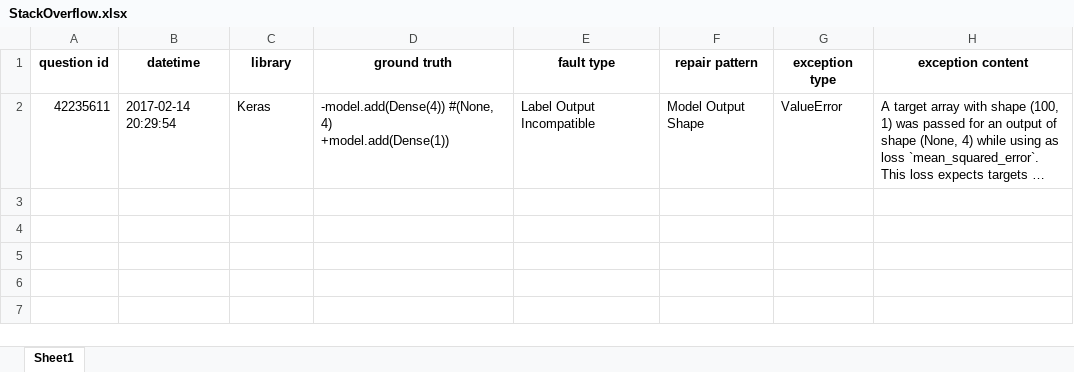
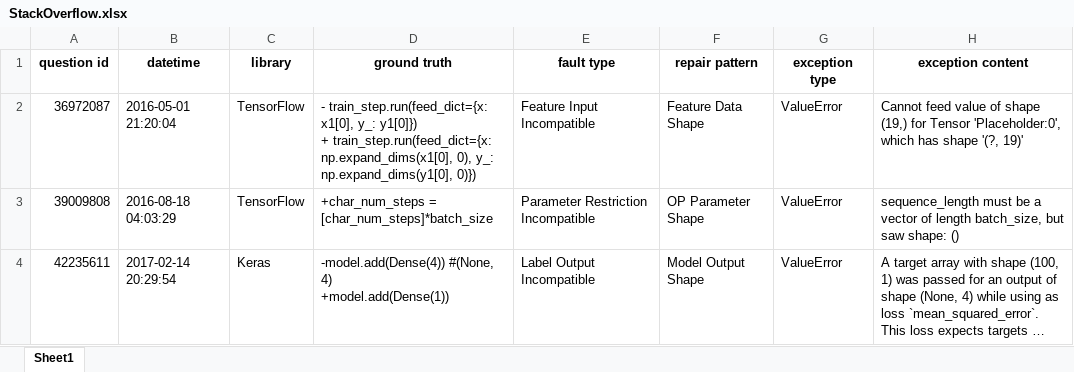
Before and after one commit to lvitroler-uibk/tensfa, an Excel workbook: SFData/StackOverflow.xlsx, sheet Sheet1, drawn as a sheet; long unchanged cells end in …; values as stored, in another font and other column widths than the file's, no borders; ↵ is a line break in a cell; the diff names each change by its address in the sheet, - before the commit and + after, or states it on an @@ line.

Commit message:
feat: get more examples

```diff
--- a/SFData/StackOverflow.xlsx (sheet Sheet1)
+++ b/SFData/StackOverflow.xlsx (sheet Sheet1)
+row 2: 36972087 | 2016-05-01 21:20:04 | TensorFlow | - train_step.run(feed_dict={x: x1[0], y_: y1[0]}) ↵ + train_step.run(feed_dict={x: np.expand_dims(x1[0], 0), y_: np.expand_dims(y1[0], 0)}) | Feature Input Incompatible | Feature Data Shape | ValueError | Cannot feed value of shape (19,) for Tensor 'Placeholder:0', which has shape '(?, 19)'
+row 3: 39009808 | 2016-08-18 04:03:29 | TensorFlow | +char_num_steps = [char_num_steps]*batch_size | Parameter Restriction Incompatible | OP Parameter Shape | ValueError | sequence_length must be a vector of length batch_size, but saw shape: ()
```
